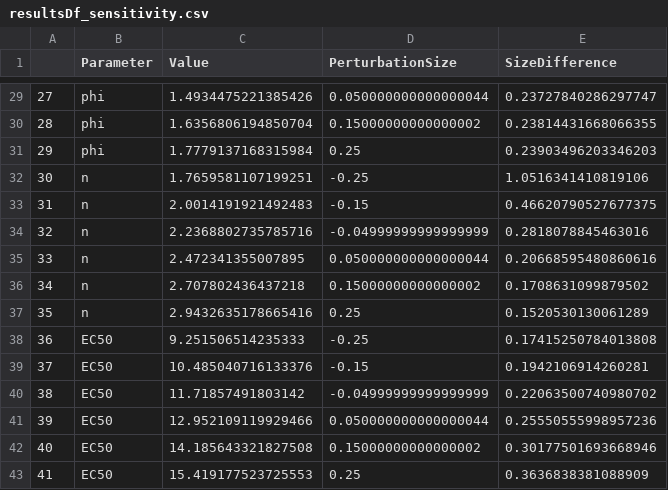
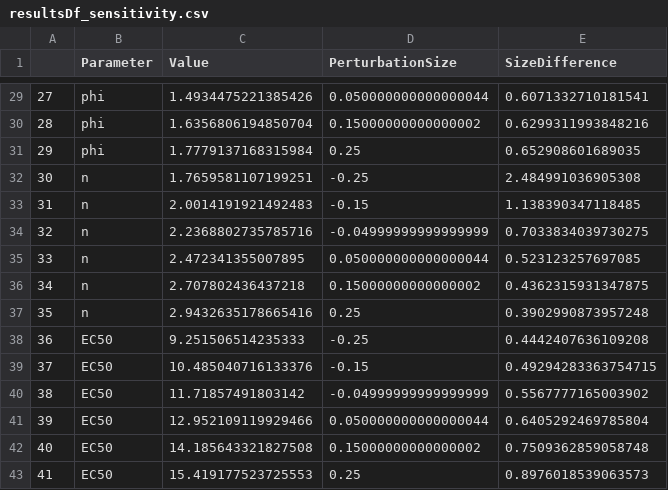
Before and after one commit to MathOnco/PARPi_Model, a CSV file: resultsDf_sensitivity.csv, drawn as a sheet; only a part is shown, gaps mark what is left out; the diff covers the shown part only.

```diff
--- a/resultsDf_sensitivity.csv
+++ b/resultsDf_sensitivity.csv
@@ -29,15 +29,15 @@
-27,phi,1.4934475221385426,0.050000000000000044,0.23727840286297747
-28,phi,1.6356806194850704,0.15000000000000002,0.23814431668066355
-29,phi,1.7779137168315984,0.25,0.23903496203346203
-30,n,1.7659581107199251,-0.25,1.0516341410819106
-31,n,2.0014191921492483,-0.15,0.46620790527677375
-32,n,2.2368802735785716,-0.04999999999999999,0.2818078845463016
-33,n,2.472341355007895,0.050000000000000044,0.20668595480860616
-34,n,2.707802436437218,0.15000000000000002,0.1708631099879502
-35,n,2.9432635178665416,0.25,0.1520530130061289
-36,EC50,9.251506514235333,-0.25,0.17415250784013808
-37,EC50,10.485040716133376,-0.15,0.1942106914260281
-38,EC50,11.71857491803142,-0.04999999999999999,0.22063500740980702
-39,EC50,12.952109119929466,0.050000000000000044,0.25550555998957236
-40,EC50,14.185643321827508,0.15000000000000002,0.30177501693668946
-41,EC50,15.419177523725553,0.25,0.3636838381088909
+27,phi,1.4934475221385426,0.050000000000000044,0.6071332710181541
+28,phi,1.6356806194850704,0.15000000000000002,0.6299311993848216
+29,phi,1.7779137168315984,0.25,0.652908601689035
+30,n,1.7659581107199251,-0.25,2.484991036905308
+31,n,2.0014191921492483,-0.15,1.138390347118485
+32,n,2.2368802735785716,-0.04999999999999999,0.7033834039730275
+33,n,2.472341355007895,0.050000000000000044,0.523123257697085
+34,n,2.707802436437218,0.15000000000000002,0.4362315931347875
+35,n,2.9432635178665416,0.25,0.3902990873957248
+36,EC50,9.251506514235333,-0.25,0.4442407636109208
+37,EC50,10.485040716133376,-0.15,0.49294283363754715
+38,EC50,11.71857491803142,-0.04999999999999999,0.5567777165003902
+39,EC50,12.952109119929466,0.050000000000000044,0.6405292469785804
+40,EC50,14.185643321827508,0.15000000000000002,0.7509362859058748
+41,EC50,15.419177523725553,0.25,0.8976018539063573
```
Also changed, not shown: 27 edited cells elsewhere in this file, 3 other files.
